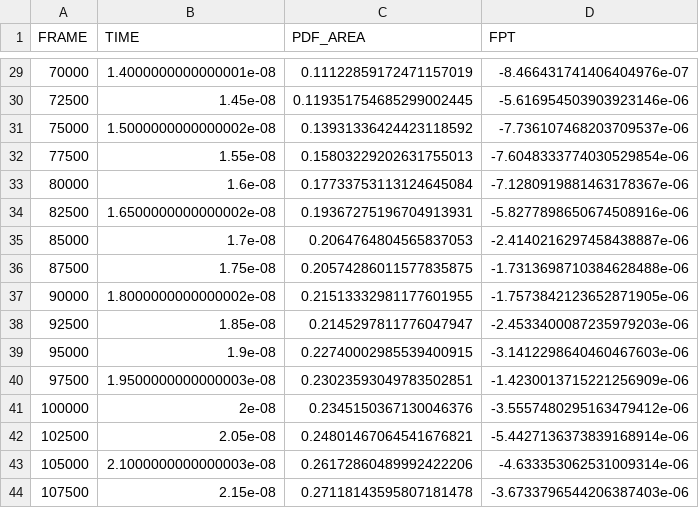
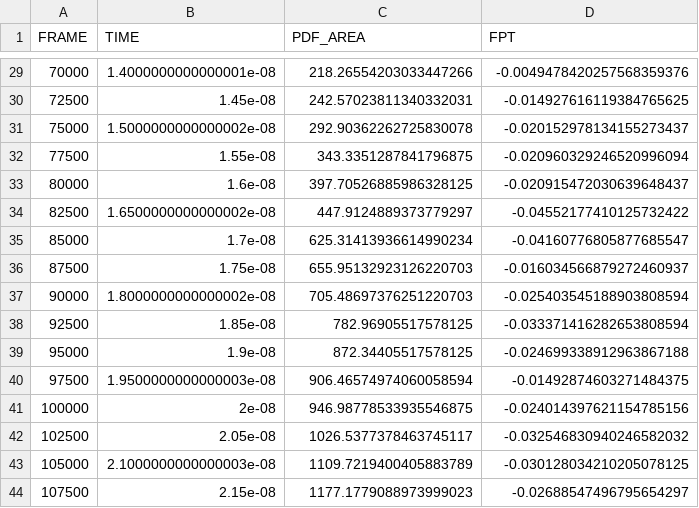
Before and after one commit to ChauhanRohan-RC/MD-DNA-Hairpin, a CSV file: analytical/data_sim/fpt-2.csv, drawn as a sheet; only a part is shown, gaps mark what is left out; the diff covers the shown part only.

```diff
--- a/analytical/data_sim/fpt-2.csv
+++ b/analytical/data_sim/fpt-2.csv
@@ -29,16 +29,16 @@ FRAME	TIME	PDF_AREA	FPT
-70000	1.4000000000000001e-08	0.11122859172471157019	-8.466431741406404976e-07
-72500	1.45e-08	0.119351754685299002445	-5.616954503903923146e-06
-75000	1.5000000000000002e-08	0.13931336424423118592	-7.736107468203709537e-06
-77500	1.55e-08	0.15803229202631755013	-7.6048333774030529854e-06
-80000	1.6e-08	0.17733753113124645084	-7.1280919881463178367e-06
-82500	1.6500000000000002e-08	0.19367275196704913931	-5.8277898650674508916e-06
-85000	1.7e-08	0.2064764804565837053	-2.4140216297458438887e-06
-87500	1.75e-08	0.20574286011577835875	-1.7313698710384628488e-06
-90000	1.8000000000000002e-08	0.21513332981177601955	-1.7573842123652871905e-06
-92500	1.85e-08	0.2145297811776047947	-2.4533400087235979203e-06
-95000	1.9e-08	0.22740002985539400915	-3.1412298640460467603e-06
-97500	1.9500000000000003e-08	0.23023593049783502851	-1.4230013715221256909e-06
-100000	2e-08	0.2345150367130046376	-3.5557480295163479412e-06
-102500	2.05e-08	0.24801467064541676821	-5.4427136373839168914e-06
-105000	2.1000000000000003e-08	0.26172860489992422206	-4.633353062531009314e-06
-107500	2.15e-08	0.27118143595807181478	-3.6733796544206387403e-06
+70000	1.4000000000000001e-08	218.26554203033447266	-0.0049478420257568359376
+72500	1.45e-08	242.57023811340332031	-0.014927616119384765625
+75000	1.5000000000000002e-08	292.90362262725830078	-0.020152978134155273437
+77500	1.55e-08	343.3351287841796875	-0.020960329246520996094
+80000	1.6e-08	397.70526885986328125	-0.020915472030639648437
+82500	1.6500000000000002e-08	447.9124889373779297	-0.04552177410125732422
+85000	1.7e-08	625.31413936614990234	-0.04160776805877685547
+87500	1.75e-08	655.95132923126220703	-0.016034566879272460937
+90000	1.8000000000000002e-08	705.48697376251220703	-0.025403545188903808594
+92500	1.85e-08	782.96905517578125	-0.033371416282653808594
+95000	1.9e-08	872.34405517578125	-0.024699338912963867188
+97500	1.9500000000000003e-08	906.46574974060058594	-0.01492874603271484375
+100000	2e-08	946.98778533935546875	-0.024014397621154785156
+102500	2.05e-08	1026.5377378463745117	-0.032546830940246582032
+105000	2.1000000000000003e-08	1109.7219400405883789	-0.030128034210205078125
+107500	2.15e-08	1177.1779088973999023	-0.02688547496795654297
```
Also changed, not shown: 73 edited cells elsewhere in this file, 14 other files.
